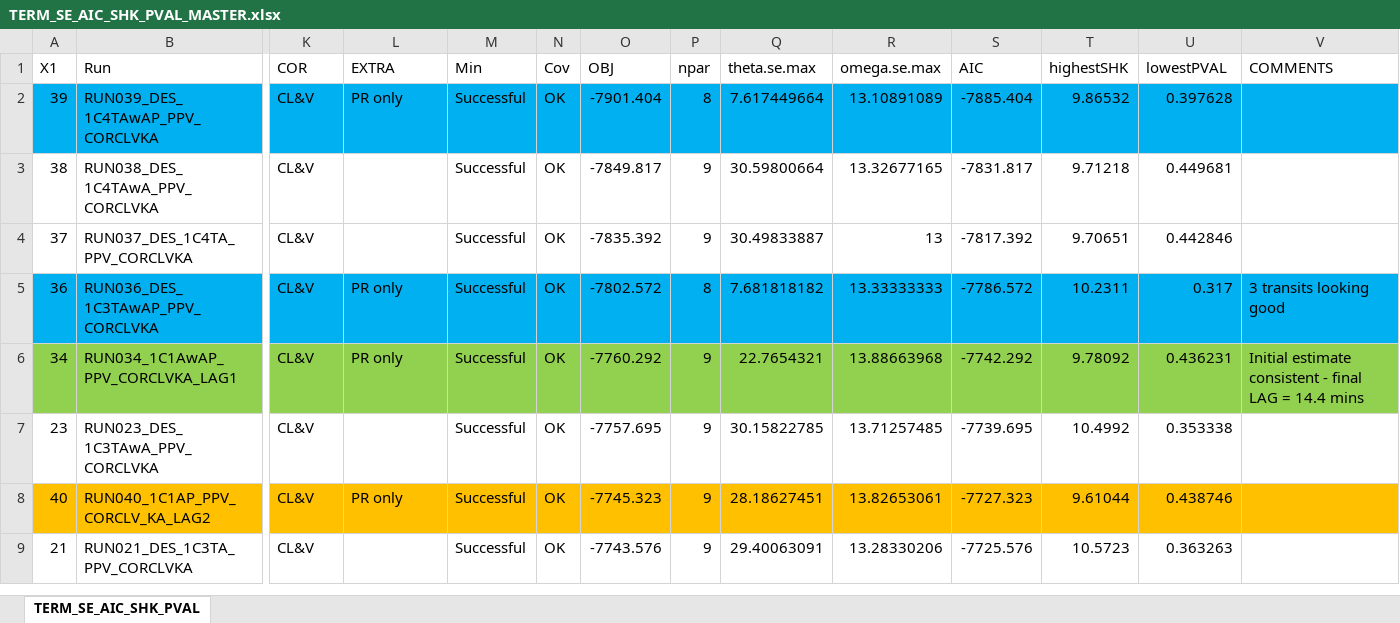
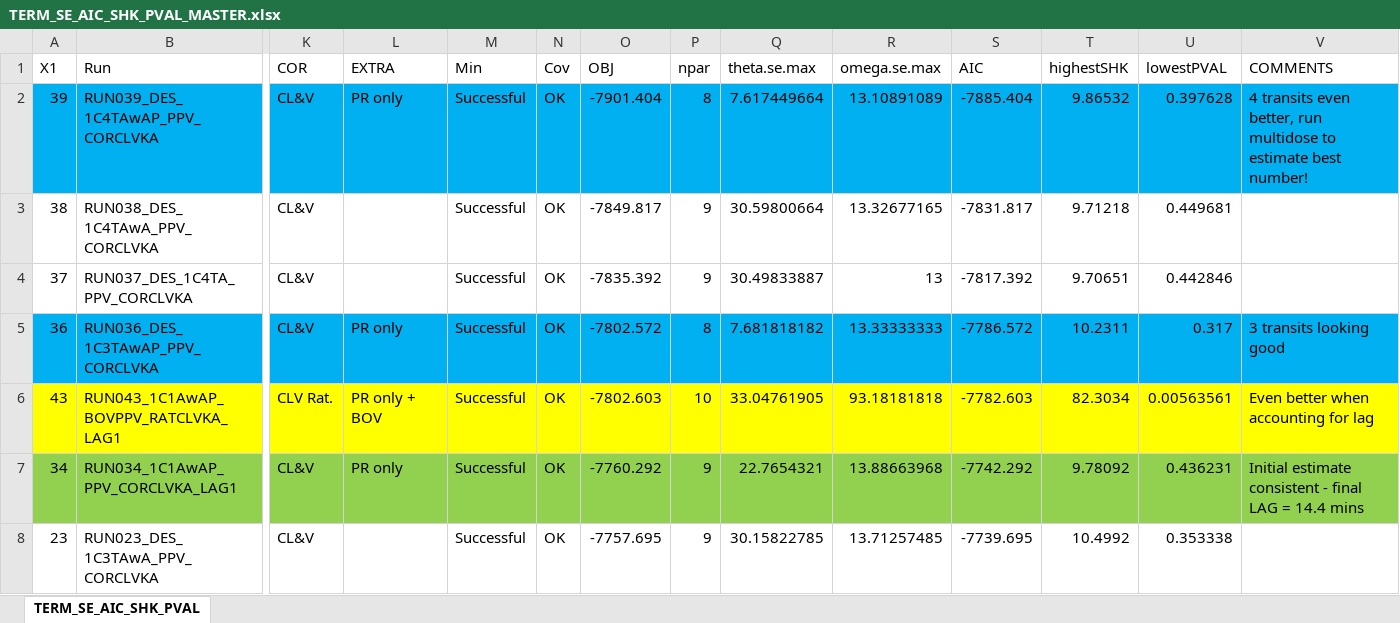
Before and after one commit to jhhughes256/LEN_PK, an Excel workbook: TERM_SE_AIC_SHK_PVAL_MASTER.xlsx, sheet TERM_SE_AIC_SHK_PVAL, drawn as a sheet; only a part is shown, gaps mark what is left out; the shorter side is filled out with more unchanged rows; values as stored, in another font and other column widths than the file's, no borders; rows hold the shown columns only; the diff covers the shown part only; the diff names each change by its address in the sheet, - before the commit and + after, or states it on an @@ line.

Commit message:
master list updated to first multidose run, OCC added to nmprep

```diff
--- a/TERM_SE_AIC_SHK_PVAL_MASTER.xlsx (sheet TERM_SE_AIC_SHK_PVAL)
+++ b/TERM_SE_AIC_SHK_PVAL_MASTER.xlsx (sheet TERM_SE_AIC_SHK_PVAL)
-V2 (COMMENTS): (empty)
+V2 (COMMENTS): 4 transits even better, run multidose to estimate best number!
+row 6: 43 | RUN043_1C1AwAP_BOVPPV_RATCLVKA_LAG1 | CLV Rat. | PR only + BOV | Successful | OK | -7802.603 | 10 | 33.04761905 | 93.18181818 | -7782.603 | 82.3034 | 0.00563561 | Even better when accounting for lag
```
Also changed, not shown: 5 added rows, 2 edited cells and cell formats elsewhere in this sheet, 2 other files.
